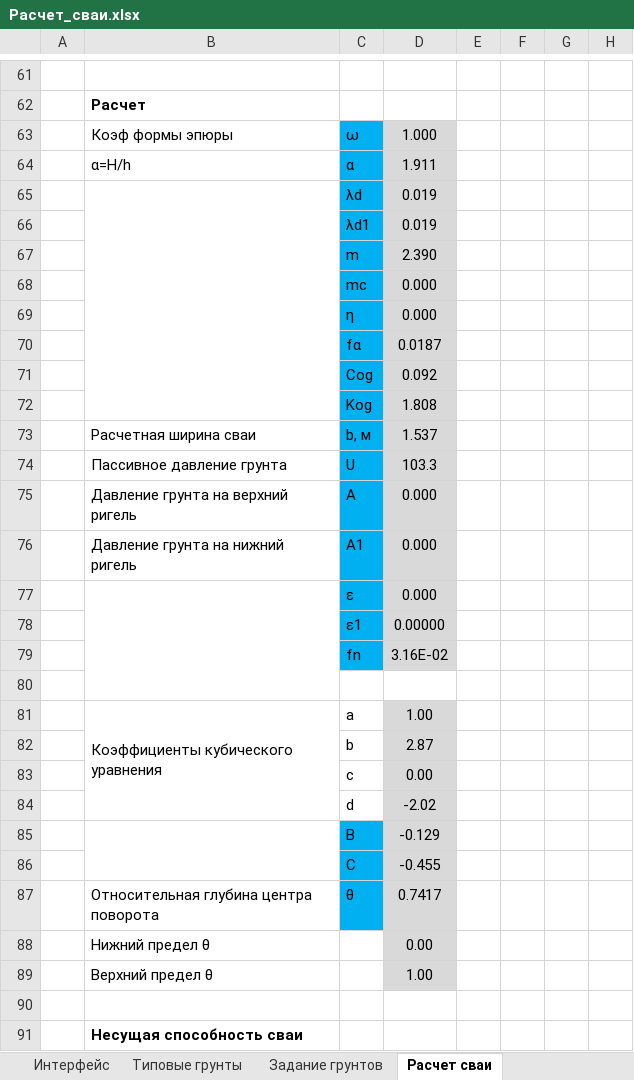
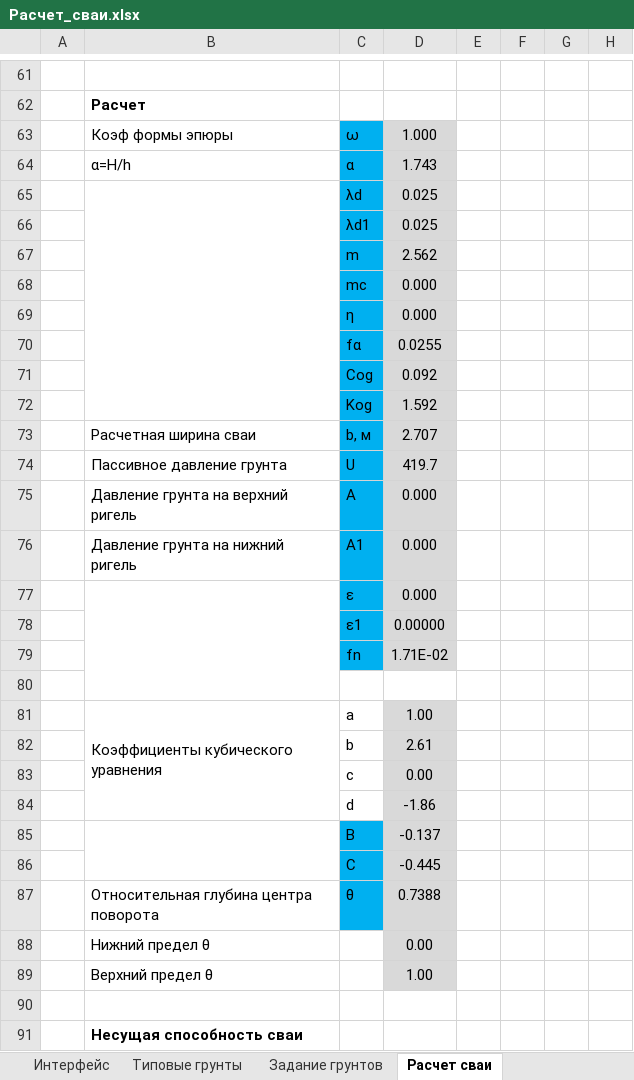
Before and after one commit to ArtemUshakov256/amast_ta, an Excel workbook: core/static/Расчет_сваи.xlsx, sheet Расчет сваи, drawn as a sheet; only a part is shown, gaps mark what is left out; values as stored, in another font and other column widths than the file's, no borders; the diff covers the shown part only; the diff names each change by its address in the sheet, - before the commit and + after, or states it on an @@ line.

```diff
--- a/core/static/Расчет_сваи.xlsx (sheet Расчет сваи)
+++ b/core/static/Расчет_сваи.xlsx (sheet Расчет сваи)
-D64: 1.911
+D64: 1.743
-D65:D66: 0.019
+D65:D66: 0.025
-D67: 2.390
+D67: 2.562
-D70: 0.0187
+D70: 0.0255
-D72: 1.808
+D72: 1.592
-D73: 1.537
+D73: 2.707
-D74: 103.3
+D74: 419.7
-D79: 3.16E-02
+D79: 1.71E-02
-D82: 2.87
+D82: 2.61
-D84: -2.02
+D84: -1.86
-D85: -0.129
+D85: -0.137
-D86: -0.455
+D86: -0.445
-D87: 0.7417
+D87: 0.7388
```
Also changed, not shown: 3 added rows, 3 removed rows and 53 edited cells elsewhere in this sheet, sheet Задание грунтов, sheet Расчет массы фланца, 23 other files.
